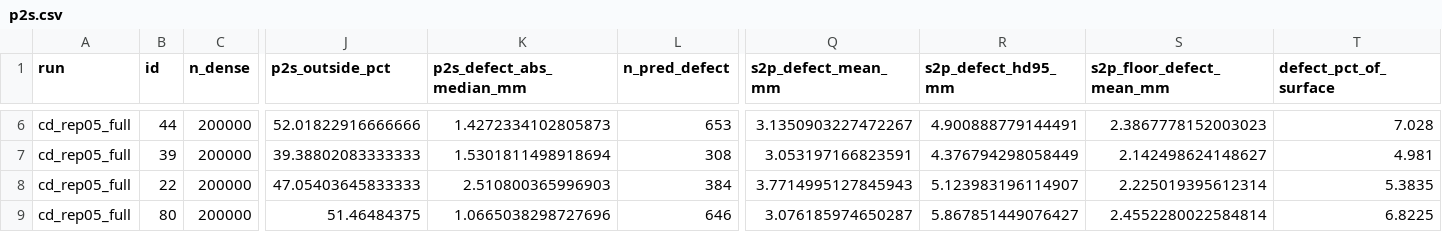
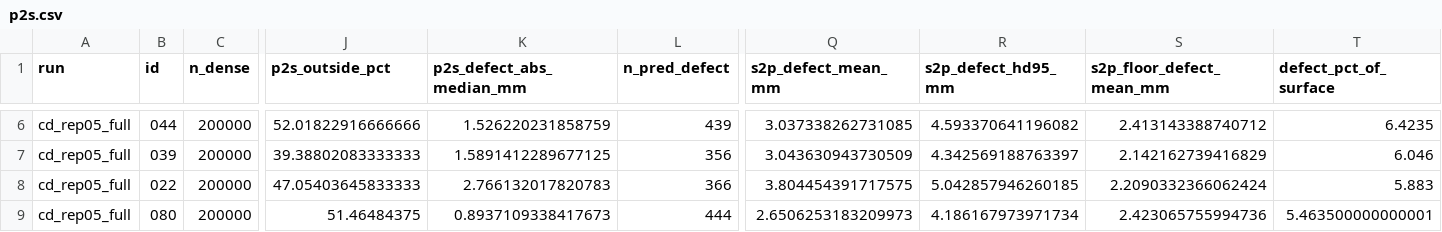
Before and after one commit to e2656987684-dot/comp0190-organ-completion, a CSV file: experiments_log/p2s.csv, drawn as a sheet; only a part is shown, gaps mark what is left out; the diff covers the shown part only; the diff names each change by its address in the sheet, - before the commit and + after, or states it on an @@ line.

```diff
--- a/experiments_log/p2s.csv
+++ b/experiments_log/p2s.csv
-B6 (id): 44
+B6 (id): 044
-K6 (p2s_defect_abs_median_mm): 1.4272334102805873
+K6 (p2s_defect_abs_median_mm): 1.526220231858759
-L6 (n_pred_defect): 653
+L6 (n_pred_defect): 439
-Q6 (s2p_defect_mean_mm): 3.1350903227472267
+Q6 (s2p_defect_mean_mm): 3.037338262731085
-R6 (s2p_defect_hd95_mm): 4.900888779144491
+R6 (s2p_defect_hd95_mm): 4.593370641196082
-S6 (s2p_floor_defect_mean_mm): 2.3867778152003023
+S6 (s2p_floor_defect_mean_mm): 2.413143388740712
-T6 (defect_pct_of_surface): 7.028
+T6 (defect_pct_of_surface): 6.4235
-B7 (id): 39
+B7 (id): 039
-K7 (p2s_defect_abs_median_mm): 1.5301811498918694
+K7 (p2s_defect_abs_median_mm): 1.5891412289677125
-L7 (n_pred_defect): 308
+L7 (n_pred_defect): 356
-Q7 (s2p_defect_mean_mm): 3.053197166823591
+Q7 (s2p_defect_mean_mm): 3.043630943730509
-R7 (s2p_defect_hd95_mm): 4.376794298058449
+R7 (s2p_defect_hd95_mm): 4.342569188763397
-S7 (s2p_floor_defect_mean_mm): 2.142498624148627
+S7 (s2p_floor_defect_mean_mm): 2.142162739416829
-T7 (defect_pct_of_surface): 4.981
+T7 (defect_pct_of_surface): 6.046
-B8 (id): 22
+B8 (id): 022
-K8 (p2s_defect_abs_median_mm): 2.510800365996903
+K8 (p2s_defect_abs_median_mm): 2.766132017820783
-L8 (n_pred_defect): 384
+L8 (n_pred_defect): 366
-Q8 (s2p_defect_mean_mm): 3.7714995127845943
+Q8 (s2p_defect_mean_mm): 3.804454391717575
-R8 (s2p_defect_hd95_mm): 5.123983196114907
+R8 (s2p_defect_hd95_mm): 5.042857946260185
-S8 (s2p_floor_defect_mean_mm): 2.225019395612314
+S8 (s2p_floor_defect_mean_mm): 2.2090332366062424
-T8 (defect_pct_of_surface): 5.3835
+T8 (defect_pct_of_surface): 5.883
-B9 (id): 80
+B9 (id): 080
-K9 (p2s_defect_abs_median_mm): 1.0665038298727696
+K9 (p2s_defect_abs_median_mm): 0.8937109338417673
-L9 (n_pred_defect): 646
+L9 (n_pred_defect): 444
-Q9 (s2p_defect_mean_mm): 3.076185974650287
+Q9 (s2p_defect_mean_mm): 2.6506253183209973
-R9 (s2p_defect_hd95_mm): 5.867851449076427
+R9 (s2p_defect_hd95_mm): 4.186167973971734
-S9 (s2p_floor_defect_mean_mm): 2.4552280022584814
+S9 (s2p_floor_defect_mean_mm): 2.423065755994736
-T9 (defect_pct_of_surface): 6.8225
+T9 (defect_pct_of_surface): 5.463500000000001
```
Also changed, not shown: 28 edited cells elsewhere in this file, experiments_log/pretrained_baseline/eval_val20_x5.csv, 3 other files.
